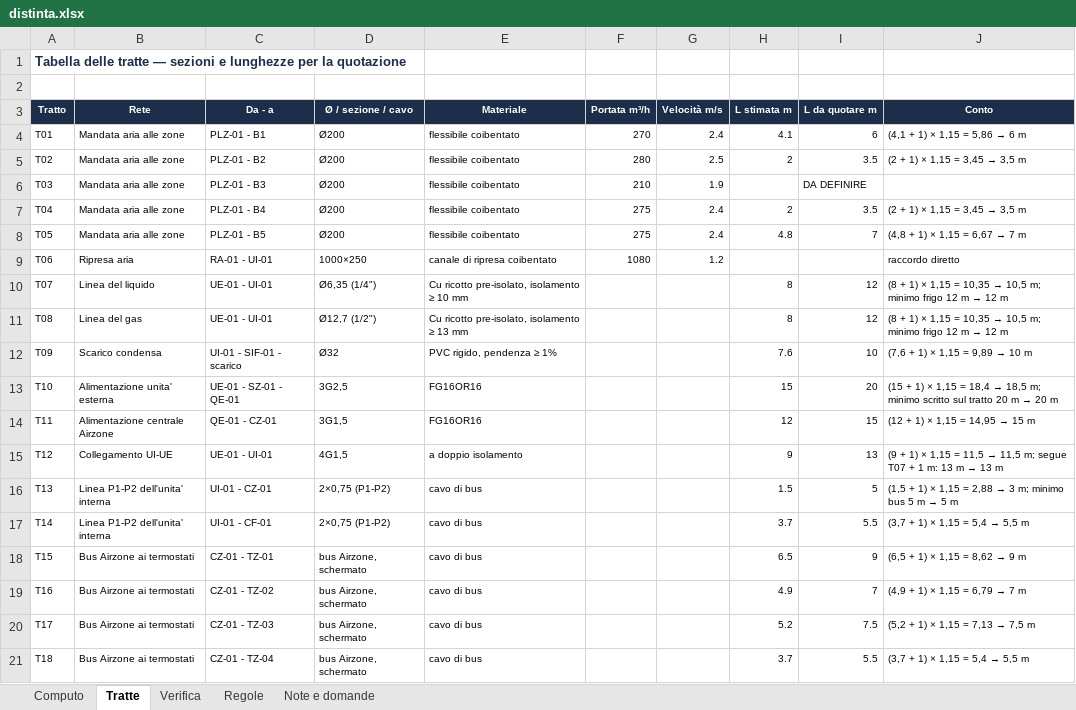
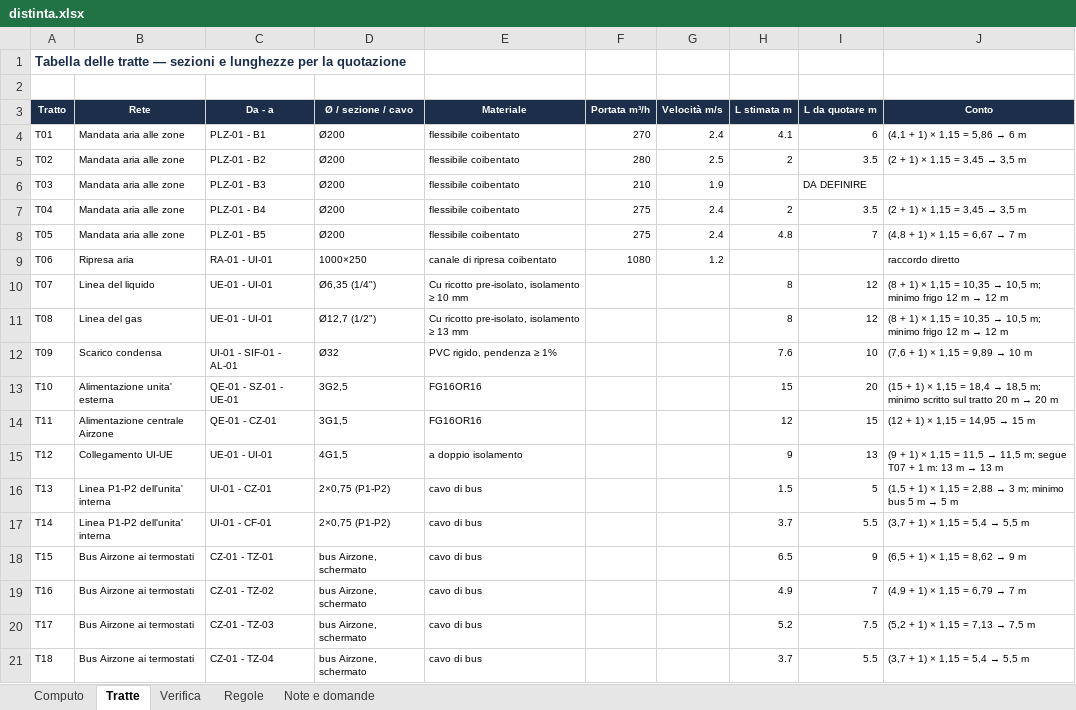
Before and after one commit to danielcarta9c/DisegnatoreMEP, an Excel workbook: docs/collaudi/REL-013/AA-01-con-dati-mancanti/distinta.xlsx, sheet Tratte, drawn as a sheet; values as stored, in another font and other column widths than the file's, no borders; the diff names each change by its address in the sheet, - before the commit and + after, or states it on an @@ line.

```diff
--- a/docs/collaudi/REL-013/AA-01-con-dati-mancanti/distinta.xlsx (sheet Tratte)
+++ b/docs/collaudi/REL-013/AA-01-con-dati-mancanti/distinta.xlsx (sheet Tratte)
-C12 (Da - a): UI-01 - SIF-01 - scarico
+C12 (Da - a): UI-01 - SIF-01 - AL-01
-C13 (Da - a): UE-01 - SZ-01 - QE-01
+C13 (Da - a): QE-01 - SZ-01 - UE-01
```
Also changed, not shown: sheet Regole, sheet Computo, sheet Verifica, sheet Note e domande, docs/collaudi/REL-013/AA-01/distinta.xlsx, 26 other files.
